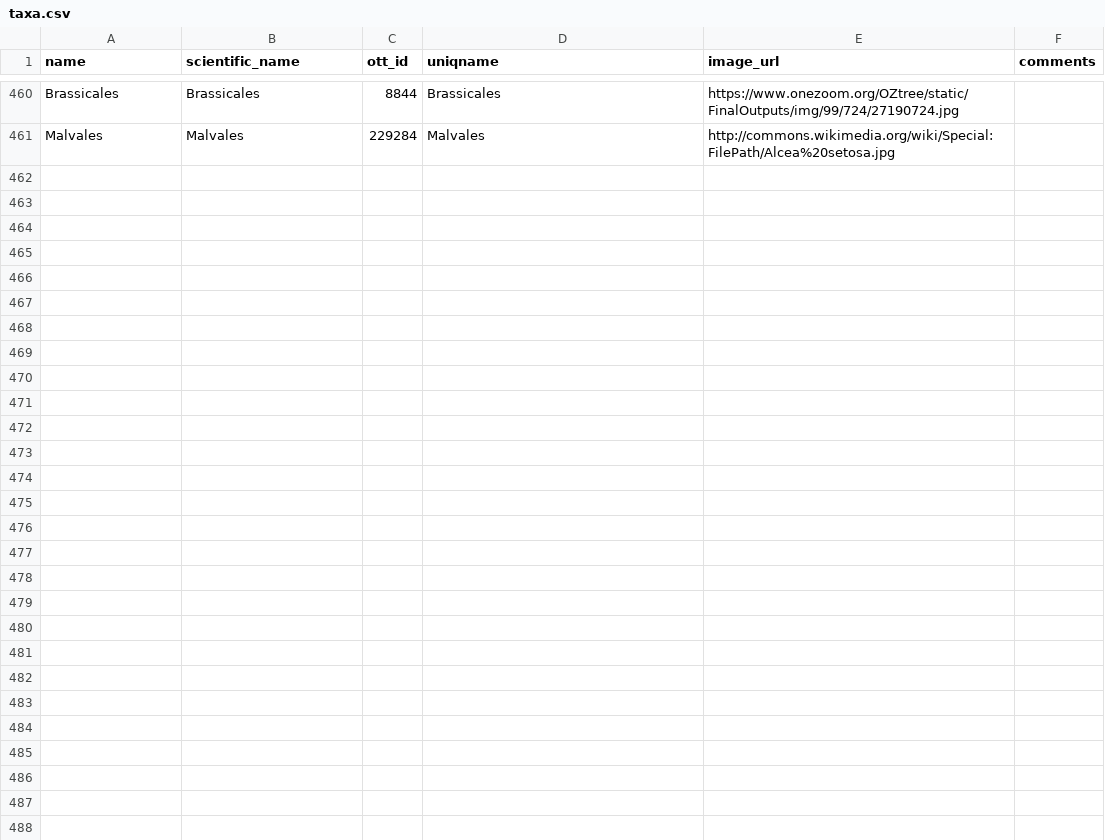
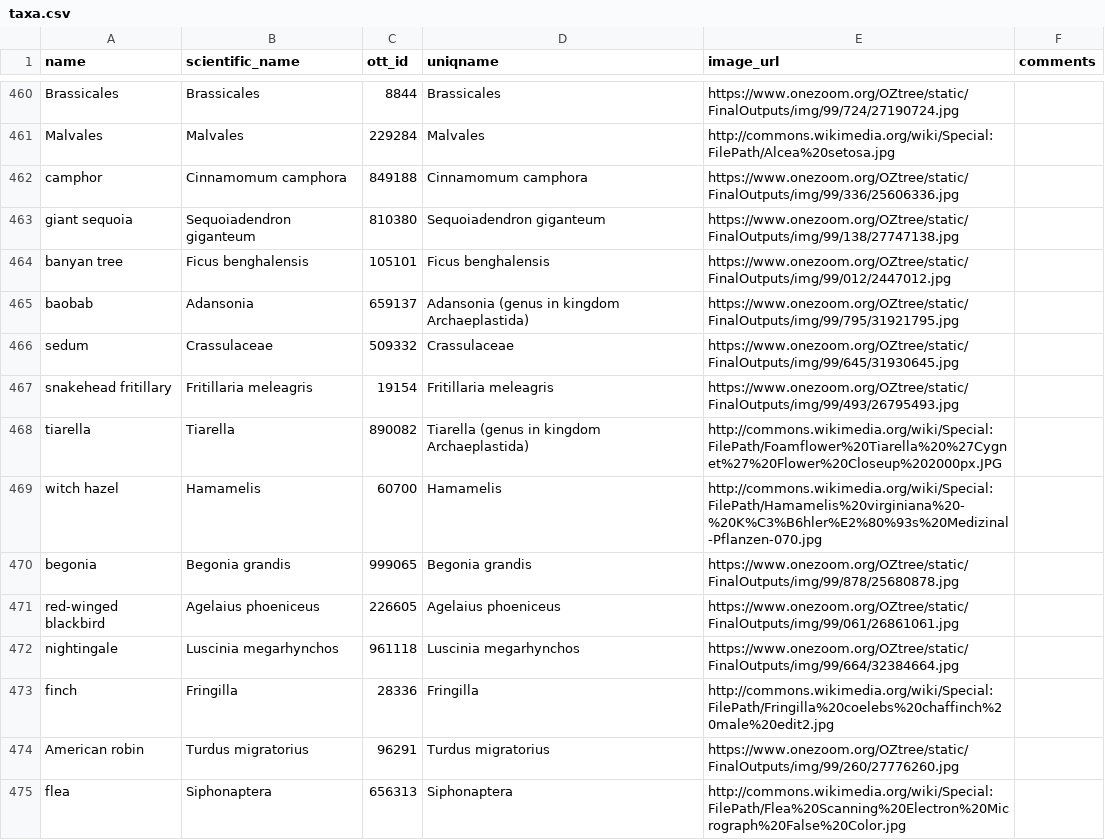
Before and after one commit to jacksonloper/catbunnyrailroad, a CSV file: taxa.csv, drawn as a sheet; only a part is shown, gaps mark what is left out.

```diff
--- a/taxa.csv
+++ b/taxa.csv
@@ -461 +461,15 @@ Brassicales,Brassicales,8844,Brassicales,https://www.onezoom.org/OZtree/static/F
 Malvales,Malvales,229284,Malvales,http://commons.wikimedia.org/wiki/Special:FilePath/Alcea%20setosa.jpg,
+camphor,Cinnamomum camphora,849188,Cinnamomum camphora,https://www.onezoom.org/OZtree/static/FinalOutputs/img/99/336/25606336.jpg,
+giant sequoia,Sequoiadendron giganteum,810380,Sequoiadendron giganteum,https://www.onezoom.org/OZtree/static/FinalOutputs/img/99/138/27747138.jpg,
+banyan tree,Ficus benghalensis,105101,Ficus benghalensis,https://www.onezoom.org/OZtree/static/FinalOutputs/img/99/012/2447012.jpg,
+baobab,Adansonia,659137,Adansonia (genus in kingdom Archaeplastida),https://www.onezoom.org/OZtree/static/FinalOutputs/img/99/795/31921795.jpg,
+sedum,Crassulaceae,509332,Crassulaceae,https://www.onezoom.org/OZtree/static/FinalOutputs/img/99/645/31930645.jpg,
+snakehead fritillary,Fritillaria meleagris,19154,Fritillaria meleagris,https://www.onezoom.org/OZtree/static/FinalOutputs/img/99/493/26795493.jpg,
+tiarella,Tiarella,890082,Tiarella (genus in kingdom Archaeplastida),http://commons.wikimedia.org/wiki/Special:FilePath/Foamflower%20Tiarella%20%27Cygnet%27%20Flower%20Closeup%202000px.JPG,
+witch hazel,Hamamelis,60700,Hamamelis,http://commons.wikimedia.org/wiki/Special:FilePath/Hamamelis%20virginiana%20-%20K%C3%B6hler%E2%80%93s%20Medizinal-Pflanzen-070.jpg,
+begonia,Begonia grandis,999065,Begonia grandis,https://www.onezoom.org/OZtree/static/FinalOutputs/img/99/878/25680878.jpg,
+red-winged blackbird,Agelaius phoeniceus,226605,Agelaius phoeniceus,https://www.onezoom.org/OZtree/static/FinalOutputs/img/99/061/26861061.jpg,
+nightingale,Luscinia megarhynchos,961118,Luscinia megarhynchos,https://www.onezoom.org/OZtree/static/FinalOutputs/img/99/664/32384664.jpg,
+finch,Fringilla,28336,Fringilla,http://commons.wikimedia.org/wiki/Special:FilePath/Fringilla%20coelebs%20chaffinch%20male%20edit2.jpg,
+American robin,Turdus migratorius,96291,Turdus migratorius,https://www.onezoom.org/OZtree/static/FinalOutputs/img/99/260/27776260.jpg,
+flea,Siphonaptera,656313,Siphonaptera,http://commons.wikimedia.org/wiki/Special:FilePath/Flea%20Scanning%20Electron%20Micrograph%20False%20Color.jpg,
```
Also changed, not shown: 17 other files.
